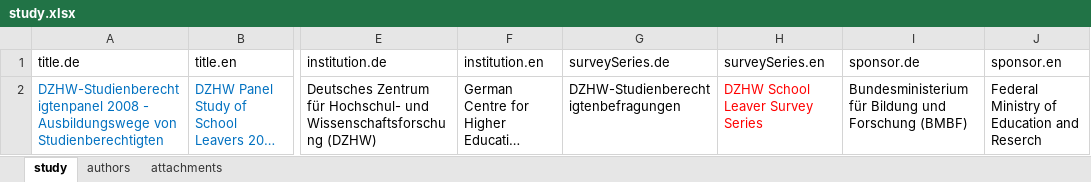
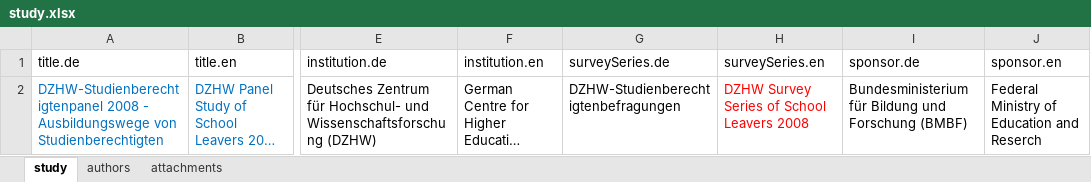
Before and after one commit to dzhw/gsl2008-metadata, an Excel workbook: data/study/study.xlsx, sheet study, drawn as a sheet; only a part is shown, gaps mark what is left out; long unchanged cells end in …; values as stored, in another font and other column widths than the file's, no borders; the diff names each change by its address in the sheet, - before the commit and + after, or states it on an @@ line.

Commit message:
SurveySeries.en angepasst

```diff
--- a/data/study/study.xlsx (sheet study)
+++ b/data/study/study.xlsx (sheet study)
-H2: DZHW School Leaver Survey Series
+H2: DZHW Survey Series of School Leavers 2008
```
